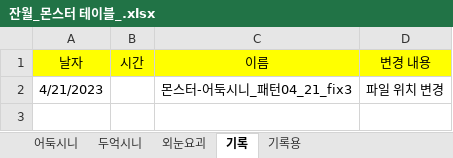
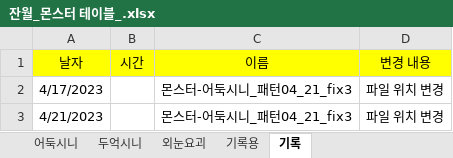
Before and after one commit to sms3072/wepatens, an Excel workbook: contents/Luna/잔월_몬스터 테이블_.xlsx, sheet 기록, drawn as a sheet; values as stored, in another font and other column widths than the file's, no borders; the diff names each change by its address in the sheet, - before the commit and + after, or states it on an @@ line.

```diff
--- a/contents/Luna/잔월_몬스터 테이블_.xlsx (sheet 기록)
+++ b/contents/Luna/잔월_몬스터 테이블_.xlsx (sheet 기록)
@@ sheet tab order changed: 어둑시니 | 두억시니 | 외눈요괴 | 기록용 | 기록 @@
+row 2: 4/17/2023 |  | 몬스터-어둑시니_패턴04_21_fix3 | 파일 위치 변경
```
Also changed, not shown: contents/Luna/잔월_시나리오_대화창 - 복사본.xlsx, 27 other files.
